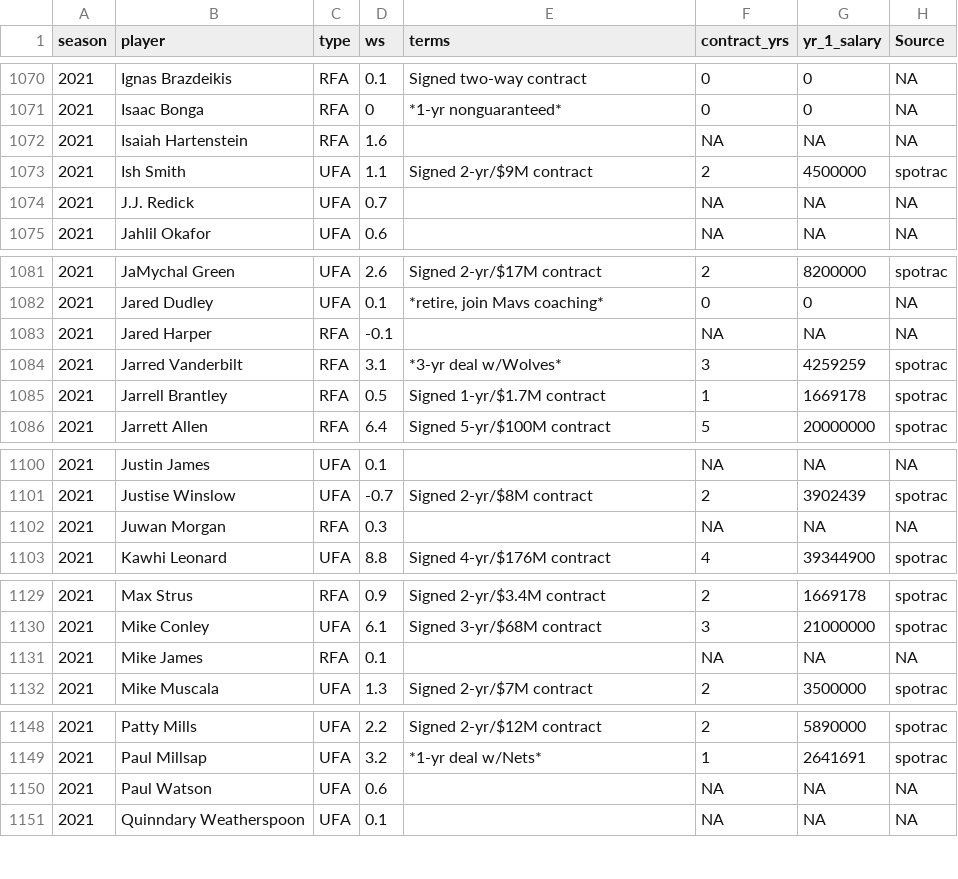
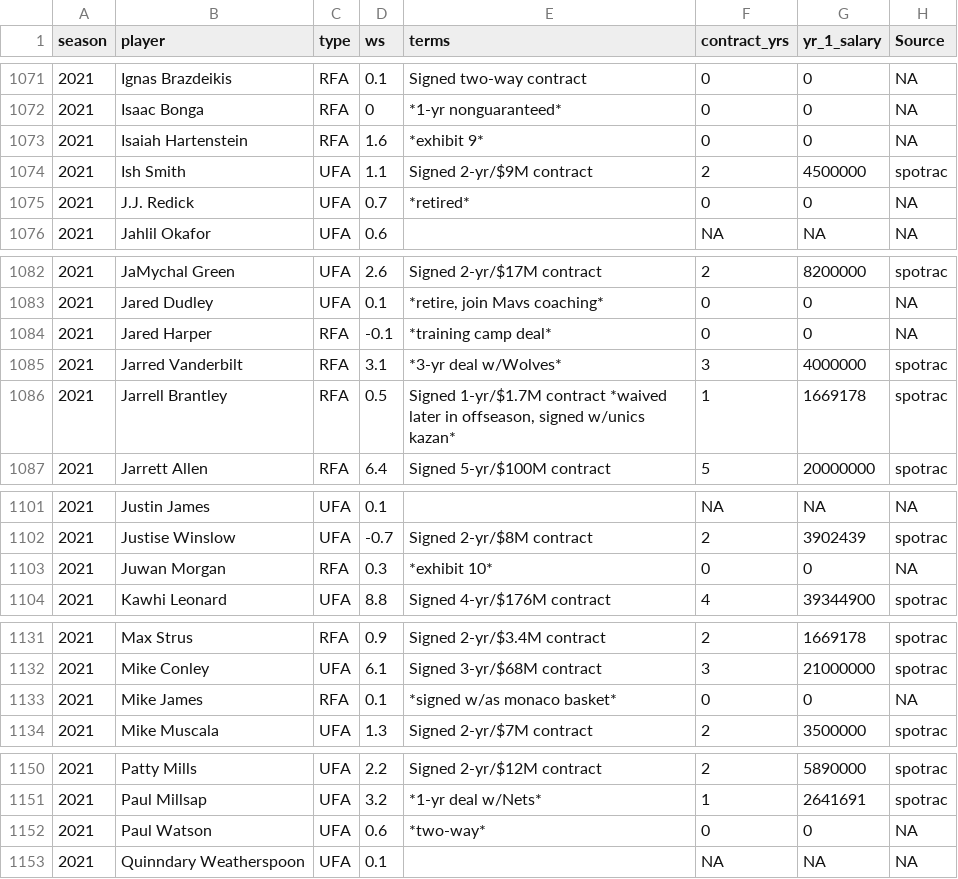
Before and after one commit to sumitrodatta/contract-prediction-2022, a CSV file: Data/2016-2021 Free Agents.csv, drawn as a sheet; only a part is shown, gaps mark what is left out; the diff covers the shown part only.

```diff
--- a/Data/2016-2021 Free Agents.csv
+++ b/Data/2016-2021 Free Agents.csv
@@ -1071,5 +1072,5 @@ season,player,type,ws,terms,contract_yrs,yr_1_salary,Source
 2021,Isaac Bonga,RFA,0,*1-yr nonguaranteed*,0,0,NA
-2021,Isaiah Hartenstein,RFA,1.6,,NA,NA,NA
+2021,Isaiah Hartenstein,RFA,1.6,*exhibit 9*,0,0,NA
 2021,Ish Smith,UFA,1.1,Signed 2-yr/$9M contract,2,4500000,spotrac
-2021,J.J. Redick,UFA,0.7,,NA,NA,NA
+2021,J.J. Redick,UFA,0.7,*retired*,0,0,NA
 2021,Jahlil Okafor,UFA,0.6,,NA,NA,NA
@@ -1082,5 +1083,5 @@ season,player,type,ws,terms,contract_yrs,yr_1_salary,Source
 2021,Jared Dudley,UFA,0.1,"*retire, join Mavs coaching*",0,0,NA
-2021,Jared Harper,RFA,-0.1,,NA,NA,NA
-2021,Jarred Vanderbilt,RFA,3.1,*3-yr deal w/Wolves*,3,4259259,spotrac
-2021,Jarrell Brantley,RFA,0.5,Signed 1-yr/$1.7M contract,1,1669178,spotrac
+2021,Jared Harper,RFA,-0.1,*training camp deal*,0,0,NA
+2021,Jarred Vanderbilt,RFA,3.1,*3-yr deal w/Wolves*,3,4000000,spotrac
+2021,Jarrell Brantley,RFA,0.5,"Signed 1-yr/$1.7M contract *waived later in offseason, signed w/unics kazan*",1,1669178,spotrac
 2021,Jarrett Allen,RFA,6.4,Signed 5-yr/$100M contract,5,20000000,spotrac
@@ -1101,3 +1102,3 @@ season,player,type,ws,terms,contract_yrs,yr_1_salary,Source
 2021,Justise Winslow,UFA,-0.7,Signed 2-yr/$8M contract,2,3902439,spotrac
-2021,Juwan Morgan,RFA,0.3,,NA,NA,NA
+2021,Juwan Morgan,RFA,0.3,*exhibit 10*,0,0,NA
 2021,Kawhi Leonard,UFA,8.8,Signed 4-yr/$176M contract,4,39344900,spotrac
@@ -1130,3 +1132,3 @@ season,player,type,ws,terms,contract_yrs,yr_1_salary,Source
 2021,Mike Conley,UFA,6.1,Signed 3-yr/$68M contract,3,21000000,spotrac
-2021,Mike James,RFA,0.1,,NA,NA,NA
+2021,Mike James,RFA,0.1,*signed w/as monaco basket*,0,0,NA
 2021,Mike Muscala,UFA,1.3,Signed 2-yr/$7M contract,2,3500000,spotrac
@@ -1149,3 +1151,3 @@ season,player,type,ws,terms,contract_yrs,yr_1_salary,Source
 2021,Paul Millsap,UFA,3.2,*1-yr deal w/Nets*,1,2641691,spotrac
-2021,Paul Watson,UFA,0.6,,NA,NA,NA
+2021,Paul Watson,UFA,0.6,*two-way*,0,0,NA
 2021,Quinndary Weatherspoon,UFA,0.1,,NA,NA,NA
```
Also changed, not shown: 2 added rows and 22 edited cells elsewhere in this file.
